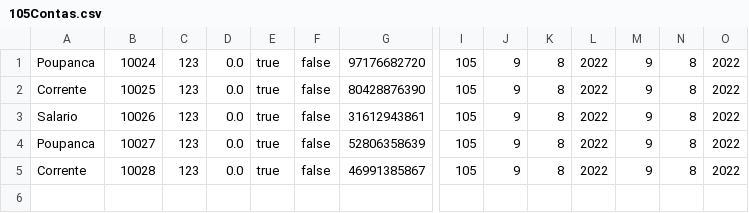
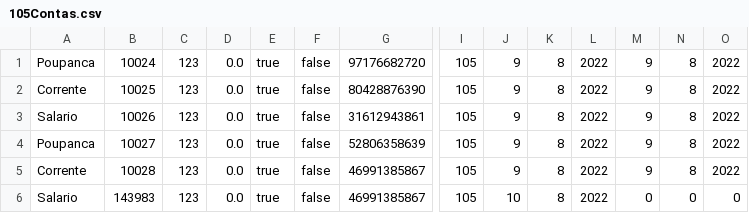
Before and after one commit to rodrigocvg/TrabalhoFinalPOO1, a CSV file: src/Dados/Contas/105Contas.csv, drawn as a sheet; only a part is shown, gaps mark what is left out; rows hold the shown columns only; the diff names each change by its address in the sheet, - before the commit and + after, or states it on an @@ line.

```diff
--- a/src/Dados/Contas/105Contas.csv
+++ b/src/Dados/Contas/105Contas.csv
+row 6: Salario | 143983 | 123 | 0.0 | true | false | 46991385867 | 105 | 10 | 8 | 2022 | 0 | 0 | 0
```
Also changed, not shown: bin/Dados/Contas/100Contas.csv, bin/Dados/Contas/105Contas.csv, 15 other files.
